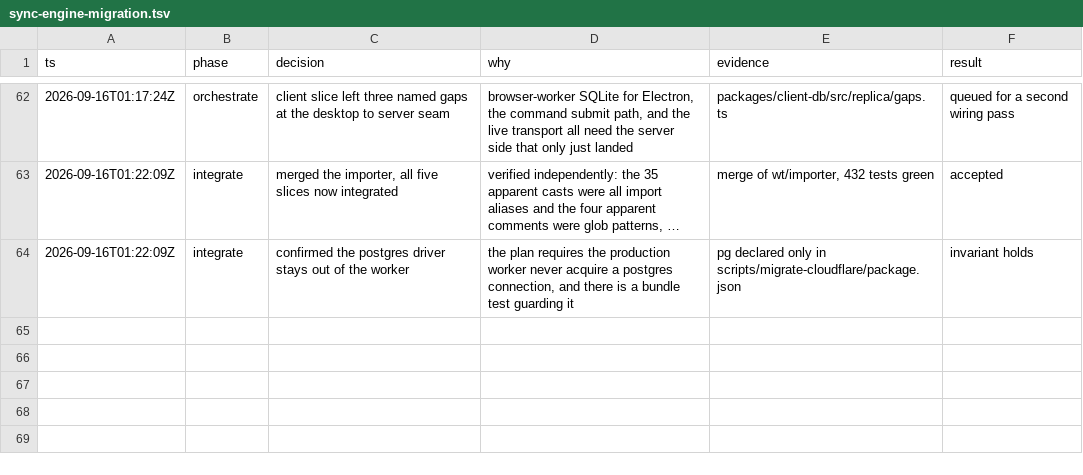
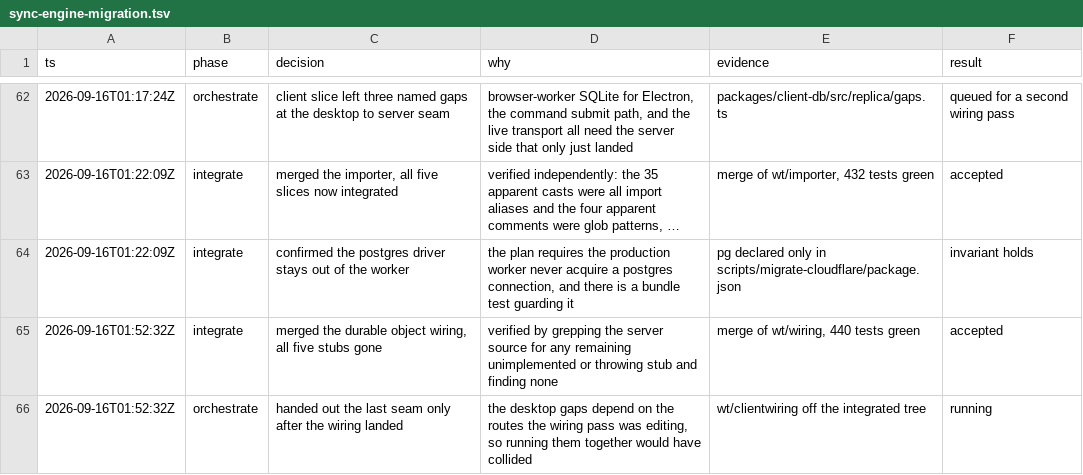
Before and after one commit to zohaibakber/store, a TSV file: .audit/sync-engine-migration.tsv, drawn as a sheet; only a part is shown, gaps mark what is left out; long unchanged cells end in …; the diff names each change by its address in the sheet, - before the commit and + after, or states it on an @@ line.

```diff
--- a/.audit/sync-engine-migration.tsv
+++ b/.audit/sync-engine-migration.tsv
+row 65: 2026-09-16T01:52:32Z | integrate | merged the durable object wiring, all five stubs gone | verified by grepping the server source for any remaining unimplemented or throwing stub and finding none | merge of wt/wiring, 440 tests green | accepted
+row 66: 2026-09-16T01:52:32Z | orchestrate | handed out the last seam only after the wiring landed | the desktop gaps depend on the routes the wiring pass was editing, so running them together would have collided | wt/clientwiring off the integrated tree | running
```
